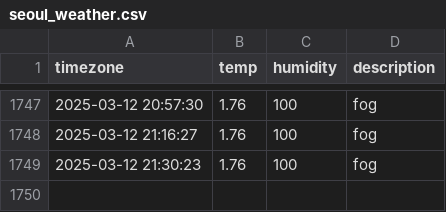
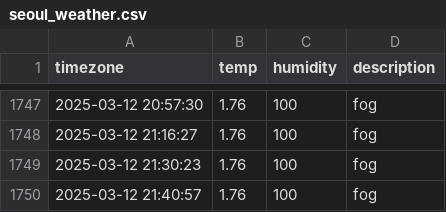
Before and after one commit to SuHyun63/seoul-weather, a CSV file: seoul_weather.csv, drawn as a sheet; only a part is shown, gaps mark what is left out; the diff names each change by its address in the sheet, - before the commit and + after, or states it on an @@ line.

```diff
--- a/seoul_weather.csv
+++ b/seoul_weather.csv
+row 1750: 2025-03-12 21:40:57 | 1.76 | 100 | fog
```
